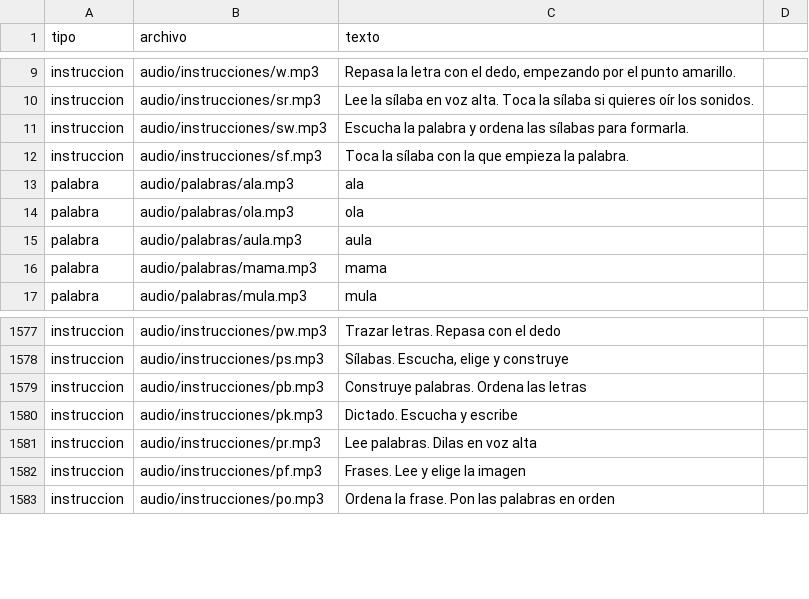
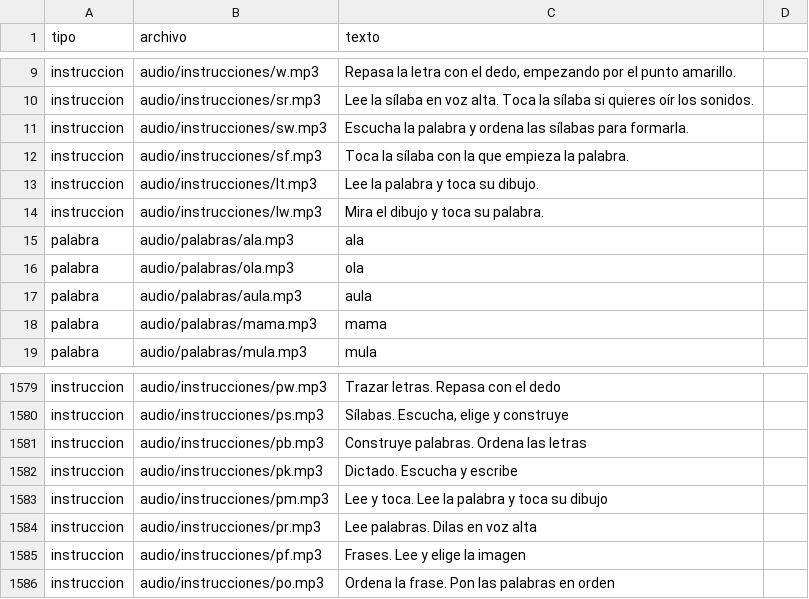
Before and after one commit to ilinper301-hue/Lectori, a CSV file: lista-audios.csv, drawn as a sheet; only a part is shown, gaps mark what is left out; the diff names each change by its address in the sheet, - before the commit and + after, or states it on an @@ line.

```diff
--- a/lista-audios.csv
+++ b/lista-audios.csv
+row 13: instruccion | audio/instrucciones/lt.mp3 | Lee la palabra y toca su dibujo.
+row 14: instruccion | audio/instrucciones/lw.mp3 | Mira el dibujo y toca su palabra.
+row 1583: instruccion | audio/instrucciones/pm.mp3 | Lee y toca. Lee la palabra y toca su dibujo
```
Also changed, not shown: 2 other files.
